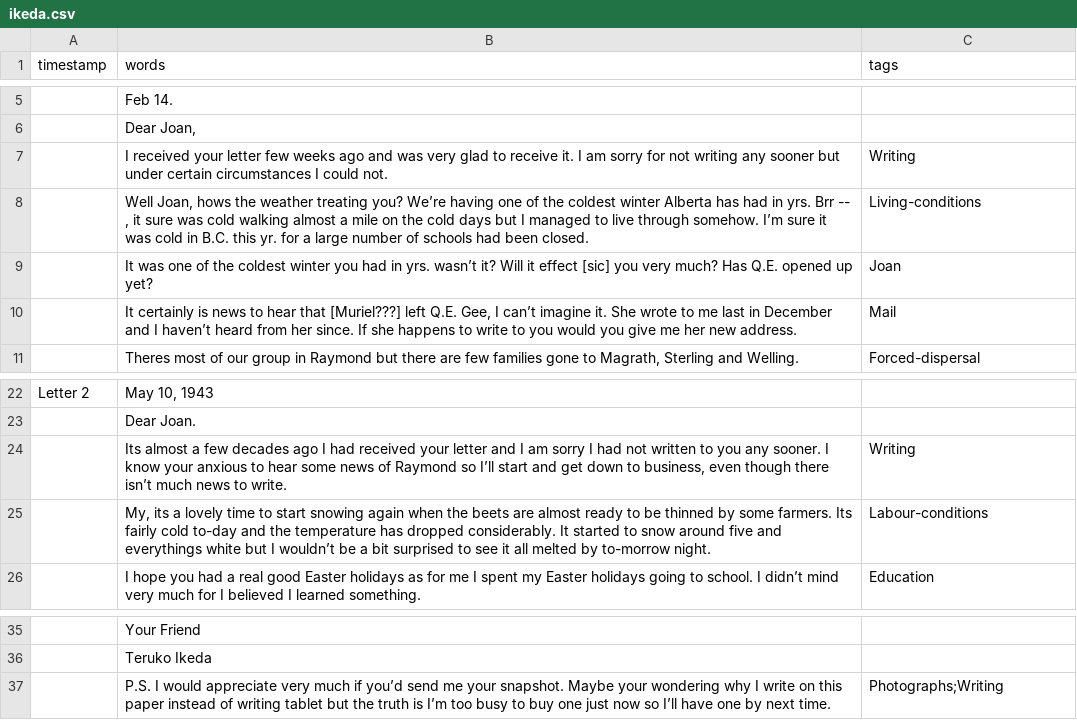
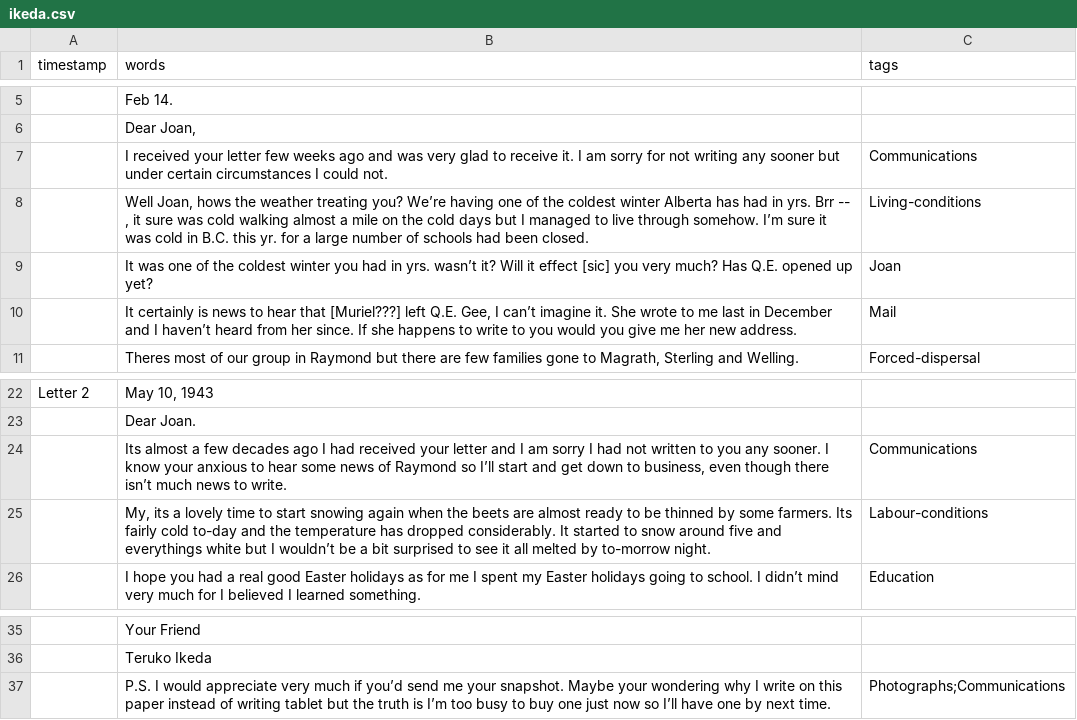
Before and after one commit to ubc-library-rbsc/gillis-2021_ohd, a CSV file: _data/transcripts/ikeda.csv, drawn as a sheet; only a part is shown, gaps mark what is left out; the diff names each change by its address in the sheet, - before the commit and + after, or states it on an @@ line.

```diff
--- a/_data/transcripts/ikeda.csv
+++ b/_data/transcripts/ikeda.csv
-C7 (tags): Writing
+C7 (tags): Communications
-C24 (tags): Writing
+C24 (tags): Communications
-C37 (tags): Photographs;Writing
+C37 (tags): Photographs;Communications
```
Also changed, not shown: _data/transcripts/mototsune19420731.csv, _data/transcripts/mototsune19430424.csv, 22 other files.
